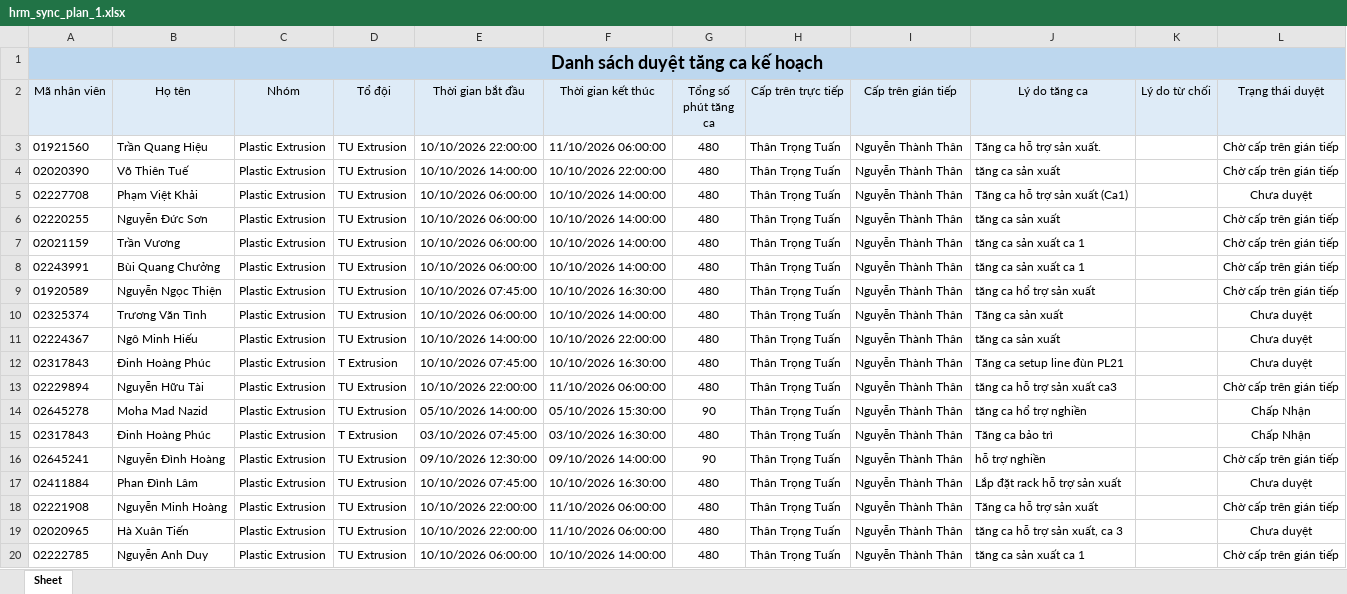
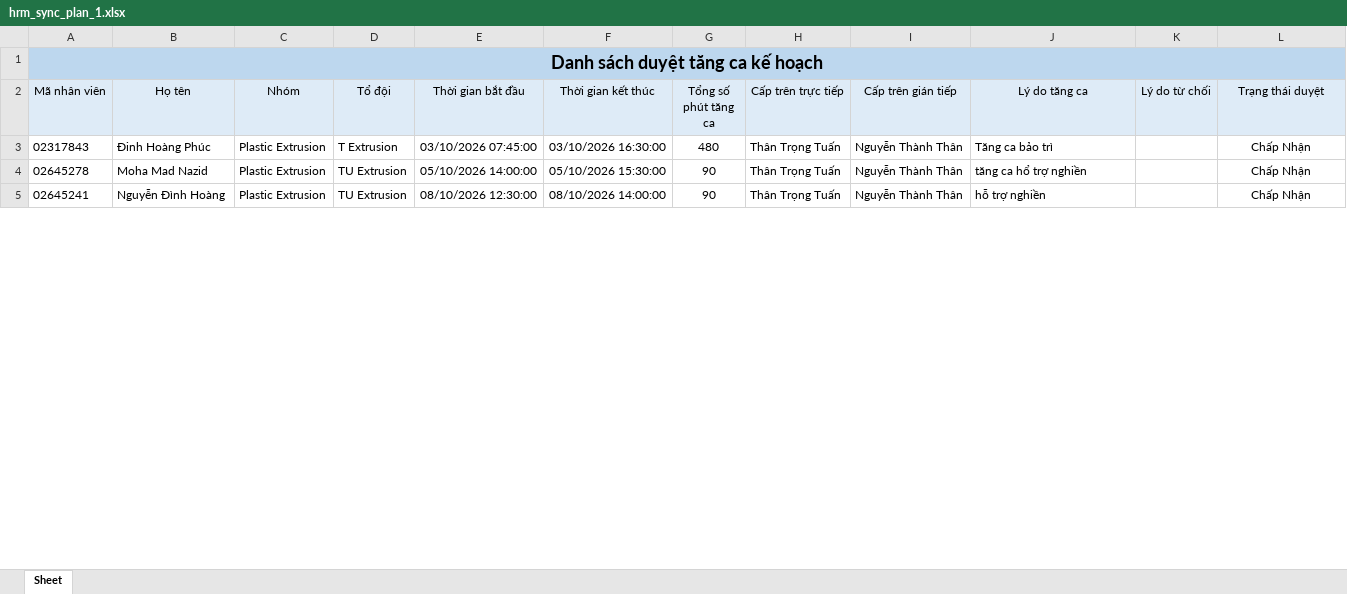
Before and after one commit to trongtuan141099/myweb, an Excel workbook: data/hrm_sync_plan_1.xlsx, sheet Sheet, drawn as a sheet; only a part is shown; the shorter side is filled out with more unchanged rows; values as stored, in another font and other column widths than the file's, no borders; removed rows and columns are numbered as before the commit, all else as after; the diff covers the shown part only; the diff names each change by its address in the sheet, - before the commit and + after, or states it on an @@ line.

```diff
--- a/data/hrm_sync_plan_1.xlsx (sheet Sheet)
+++ b/data/hrm_sync_plan_1.xlsx (sheet Sheet)
-row 3: 01921560 | Trần Quang Hiệu | Plastic Extrusion | TU Extrusion | 10/10/2026 22:00:00 | 11/10/2026 06:00:00 | 480 | Thân Trọng Tuấn | Nguyễn Thành Thân | Tăng ca hỗ trợ sản xuất. |  | Chờ cấp trên gián tiếp
-row 4: 02020390 | Võ Thiên Tuế | Plastic Extrusion | TU Extrusion | 10/10/2026 14:00:00 | 10/10/2026 22:00:00 | 480 | Thân Trọng Tuấn | Nguyễn Thành Thân | tăng ca sản xuất |  | Chờ cấp trên gián tiếp
-row 5: 02227708 | Phạm Việt Khải | Plastic Extrusion | TU Extrusion | 10/10/2026 06:00:00 | 10/10/2026 14:00:00 | 480 | Thân Trọng Tuấn | Nguyễn Thành Thân | Tăng ca hỗ trợ sản xuất (Ca1) |  | Chưa duyệt
-row 6: 02220255 | Nguyễn Đức Sơn | Plastic Extrusion | TU Extrusion | 10/10/2026 06:00:00 | 10/10/2026 14:00:00 | 480 | Thân Trọng Tuấn | Nguyễn Thành Thân | tăng ca sản xuất |  | Chờ cấp trên gián tiếp
-row 7: 02021159 | Trần Vương | Plastic Extrusion | TU Extrusion | 10/10/2026 06:00:00 | 10/10/2026 14:00:00 | 480 | Thân Trọng Tuấn | Nguyễn Thành Thân | tăng ca sản xuất ca 1 |  | Chờ cấp trên gián tiếp
-row 8: 02243991 | Bùi Quang Chưởng | Plastic Extrusion | TU Extrusion | 10/10/2026 06:00:00 | 10/10/2026 14:00:00 | 480 | Thân Trọng Tuấn | Nguyễn Thành Thân | tăng ca sản xuất ca 1 |  | Chờ cấp trên gián tiếp
-row 9: 01920589 | Nguyễn Ngọc Thiện | Plastic Extrusion | TU Extrusion | 10/10/2026 07:45:00 | 10/10/2026 16:30:00 | 480 | Thân Trọng Tuấn | Nguyễn Thành Thân | tăng ca hổ trợ sản xuất |  | Chờ cấp trên gián tiếp
-row 10: 02325374 | Trương Văn Tình | Plastic Extrusion | TU Extrusion | 10/10/2026 06:00:00 | 10/10/2026 14:00:00 | 480 | Thân Trọng Tuấn | Nguyễn Thành Thân | Tăng ca sản xuất |  | Chưa duyệt
-row 11: 02224367 | Ngô Minh Hiếu | Plastic Extrusion | TU Extrusion | 10/10/2026 14:00:00 | 10/10/2026 22:00:00 | 480 | Thân Trọng Tuấn | Nguyễn Thành Thân | tăng ca sản xuất |  | Chưa duyệt
-E3 (Thời gian bắt đầu): 10/10/2026 07:45:00
+E3 (Thời gian bắt đầu): 03/10/2026 07:45:00
-F3 (Thời gian kết thúc): 10/10/2026 16:30:00
+F3 (Thời gian kết thúc): 03/10/2026 16:30:00
-J3 (Lý do tăng ca): Tăng ca setup line đùn PL21
+J3 (Lý do tăng ca): Tăng ca bảo trì
-L3 (Trạng thái duyệt): Chưa duyệt
+L3 (Trạng thái duyệt): Chấp Nhận
-row 13: 02229894 | Nguyễn Hữu Tài | Plastic Extrusion | TU Extrusion | 10/10/2026 22:00:00 | 11/10/2026 06:00:00 | 480 | Thân Trọng Tuấn | Nguyễn Thành Thân | tăng ca hỗ trợ sản xuất ca3 |  | Chờ cấp trên gián tiếp
-row 15: 02317843 | Đinh Hoàng Phúc | Plastic Extrusion | T Extrusion | 03/10/2026 07:45:00 | 03/10/2026 16:30:00 | 480 | Thân Trọng Tuấn | Nguyễn Thành Thân | Tăng ca bảo trì |  | Chấp Nhận
-row 16: 02645241 | Nguyễn Đình Hoàng | Plastic Extrusion | TU Extrusion | 09/10/2026 12:30:00 | 09/10/2026 14:00:00 | 90 | Thân Trọng Tuấn | Nguyễn Thành Thân | hỗ trợ nghiền |  | Chờ cấp trên gián tiếp
-row 17: 02411884 | Phan Đình Lâm | Plastic Extrusion | TU Extrusion | 10/10/2026 07:45:00 | 10/10/2026 16:30:00 | 480 | Thân Trọng Tuấn | Nguyễn Thành Thân | Lắp đặt rack hỗ trợ sản xuất |  | Chưa duyệt
-row 18: 02221908 | Nguyễn Minh Hoàng | Plastic Extrusion | TU Extrusion | 10/10/2026 22:00:00 | 11/10/2026 06:00:00 | 480 | Thân Trọng Tuấn | Nguyễn Thành Thân | Tăng ca hỗ trợ sản xuất |  | Chờ cấp trên gián tiếp
-row 19: 02020965 | Hà Xuân Tiến | Plastic Extrusion | TU Extrusion | 10/10/2026 22:00:00 | 11/10/2026 06:00:00 | 480 | Thân Trọng Tuấn | Nguyễn Thành Thân | tăng ca hỗ trợ sản xuất, ca 3 |  | Chưa duyệt
-row 20: 02222785 | Nguyễn Anh Duy | Plastic Extrusion | TU Extrusion | 10/10/2026 06:00:00 | 10/10/2026 14:00:00 | 480 | Thân Trọng Tuấn | Nguyễn Thành Thân | tăng ca sản xuất ca 1 |  | Chờ cấp trên gián tiếp
```
Also changed, not shown: 34 added rows, 4 removed rows and 21 edited cells elsewhere in this sheet, data/hrm_sync_actual_1.xlsx, data/hrm_sync_actual_2.xlsx, 20 other files.
